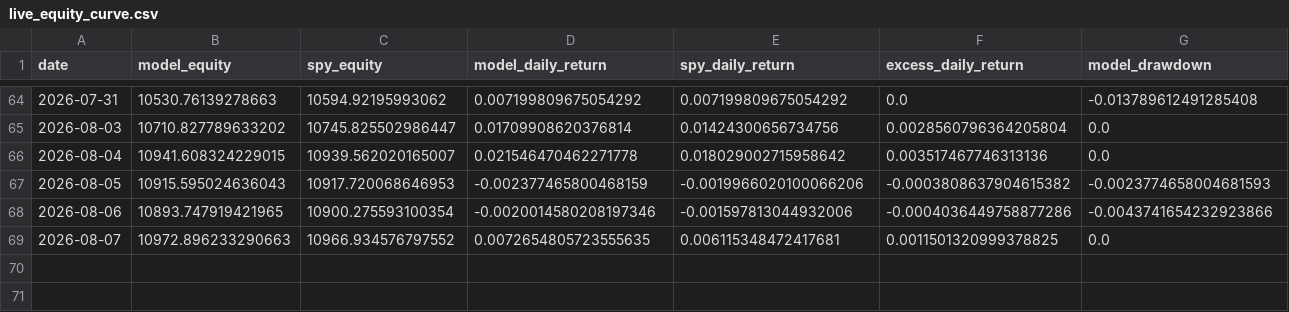
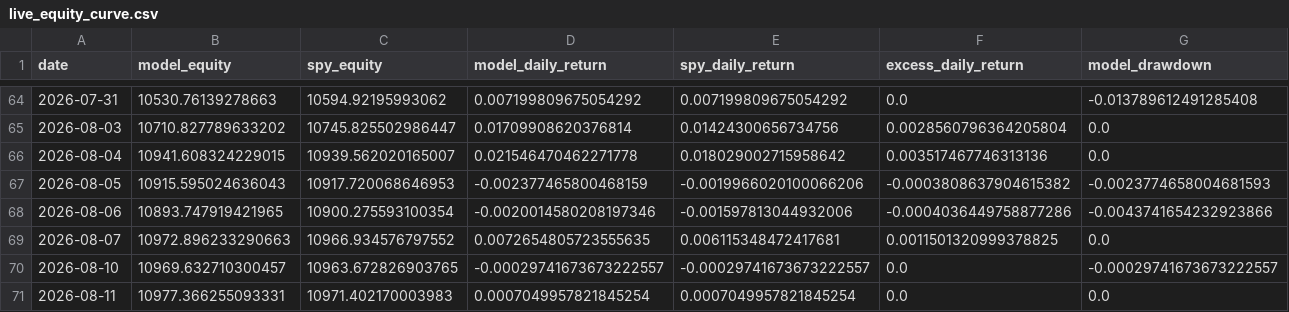
Before and after one commit to evantykwork02/spy-v17-production, a CSV file: live_tracker/live_equity_curve.csv, drawn as a sheet; only a part is shown, gaps mark what is left out; rows hold the shown columns only; the diff names each change by its address in the sheet, - before the commit and + after, or states it on an @@ line.

```diff
--- a/live_tracker/live_equity_curve.csv
+++ b/live_tracker/live_equity_curve.csv
+row 70: 2026-08-10 | 10969.632710300457 | 10963.672826903765 | -0.00029741673673222557 | -0.00029741673673222557 | 0.0 | -0.00029741673673222557
+row 71: 2026-08-11 | 10977.366255093331 | 10971.402170003983 | 0.0007049957821845254 | 0.0007049957821845254 | 0.0 | 0.0
```
Also changed, not shown: live_tracker/live_signal_periods.csv, outputs_v17_conservative/diagnostics.csv, 13 other files.
